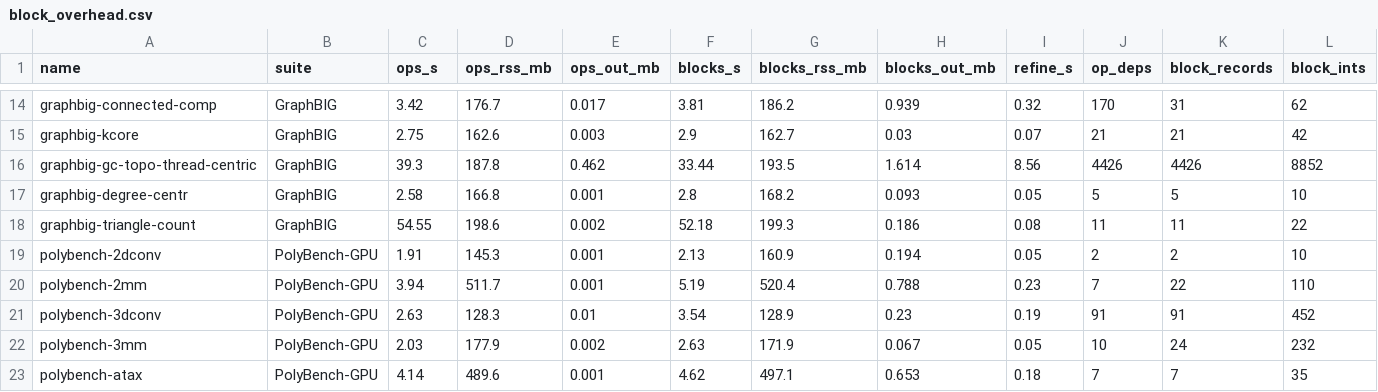
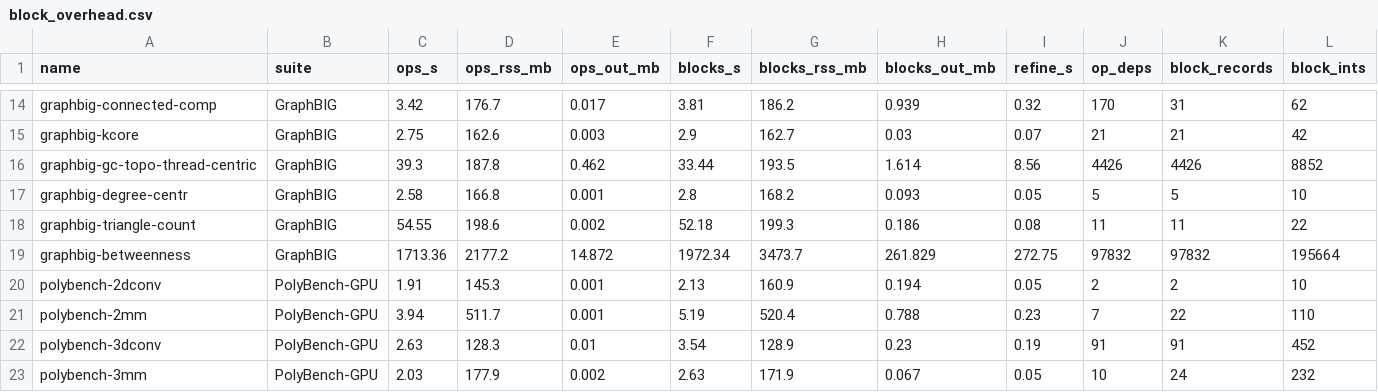
Before and after one commit to socal-ucr/MemPrint, a CSV file: paper_gpu/data/block_overhead.csv, drawn as a sheet; only a part is shown, gaps mark what is left out; the shorter side is filled out with more unchanged rows; rows hold the shown columns only; the diff names each change by its address in the sheet, - before the commit and + after, or states it on an @@ line.

```diff
--- a/paper_gpu/data/block_overhead.csv
+++ b/paper_gpu/data/block_overhead.csv
+row 19: graphbig-betweenness | GraphBIG | 1713.36 | 2177.2 | 14.872 | 1972.34 | 3473.7 | 261.829 | 272.75 | 97832 | 97832 | 195664
```
Also changed, not shown: 5 other files.
